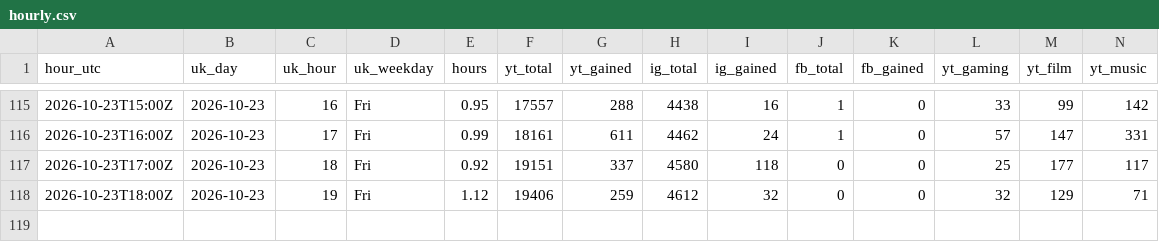
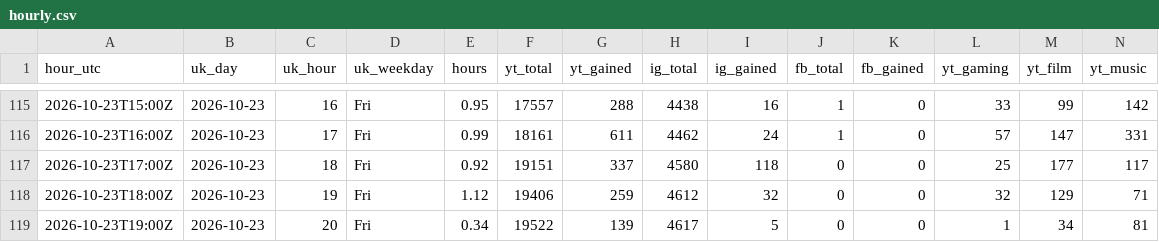
Before and after one commit to quickplay-studio/quickplay-autopilot, a CSV file: analytics/hourly.csv, drawn as a sheet; only a part is shown, gaps mark what is left out; rows hold the shown columns only; the diff names each change by its address in the sheet, - before the commit and + after, or states it on an @@ line.

```diff
--- a/analytics/hourly.csv
+++ b/analytics/hourly.csv
+row 119: 2026-10-23T19:00Z | 2026-10-23 | 20 | Fri | 0.34 | 19522 | 139 | 4617 | 5 | 0 | 0 | 1 | 34 | 81
```
Also changed, not shown: analytics/decisions.csv, analytics/drivers.csv, 27 other files.
